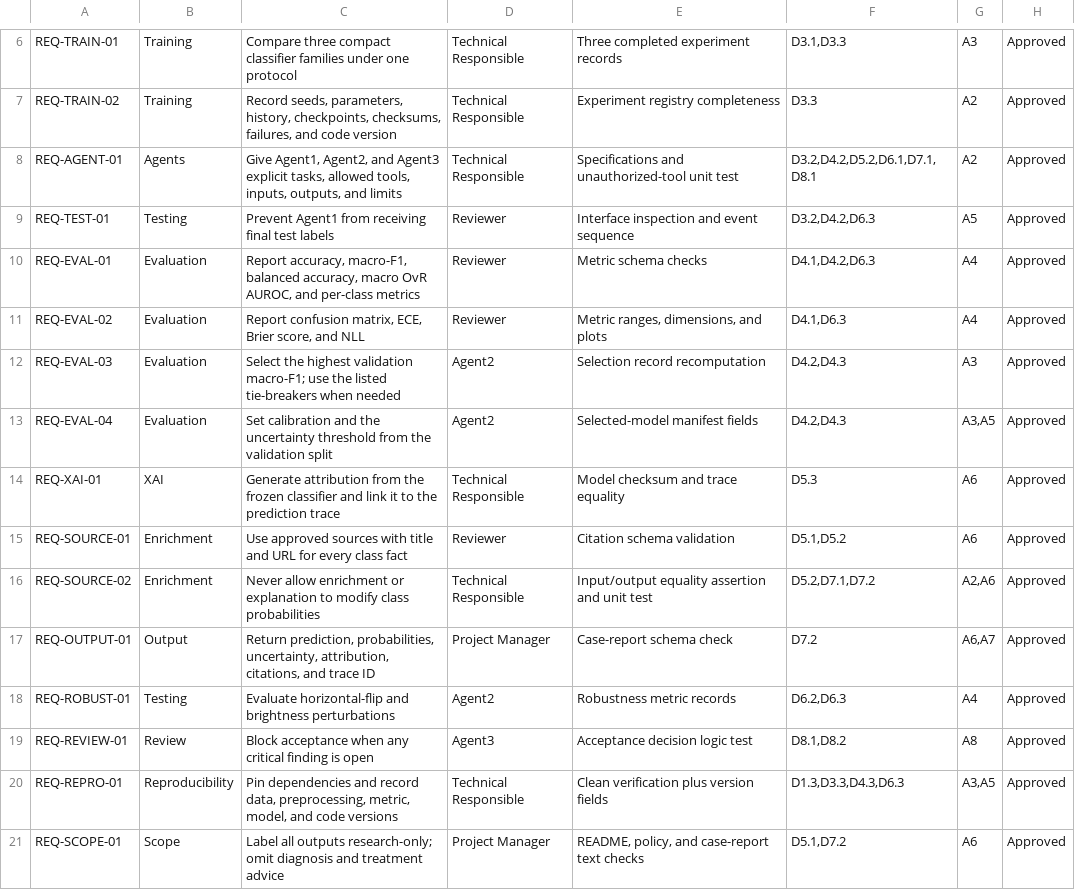
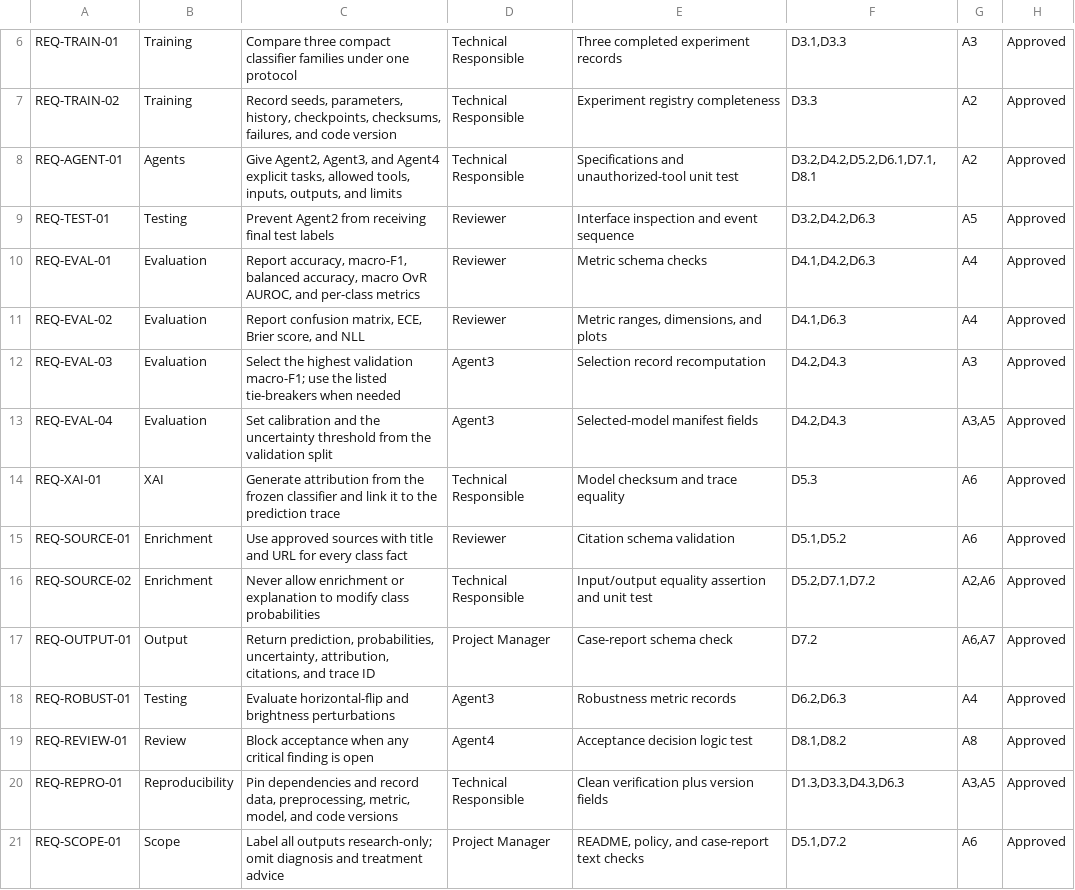
Before and after one commit to EmanueleDamiano/DermaMNIST-agentic_project, a CSV file: main/work_packages/WP01/D1.2_requirements_matrix.csv, drawn as a sheet; only a part is shown, gaps mark what is left out.

Commit message:
Replace with the AgenticDerma implementation
Removes the earlier tracker workbook and run guide, and replaces the
project scaffolding with the current four-agent system: automatic and
manual hyperparameter control, the retrieval-grounded chat platform,
and the regenerated work-package deliverables. Project Proposal.docx
is unchanged.

```diff
--- a/main/work_packages/WP01/D1.2_requirements_matrix.csv
+++ b/main/work_packages/WP01/D1.2_requirements_matrix.csv
@@ -7,8 +7,8 @@ REQ-TRAIN-01,Training,Compare three compact classifier families under one protoc
 REQ-TRAIN-02,Training,"Record seeds, parameters, history, checkpoints, checksums, failures, and code version",Technical Responsible,Experiment registry completeness,D3.3,A2,Approved
-REQ-AGENT-01,Agents,"Give Agent1, Agent2, and Agent3 explicit tasks, allowed tools, inputs, outputs, and limits",Technical Responsible,Specifications and unauthorized-tool unit test,"D3.2,D4.2,D5.2,D6.1,D7.1,D8.1",A2,Approved
-REQ-TEST-01,Testing,Prevent Agent1 from receiving final test labels,Reviewer,Interface inspection and event sequence,"D3.2,D4.2,D6.3",A5,Approved
+REQ-AGENT-01,Agents,"Give Agent2, Agent3, and Agent4 explicit tasks, allowed tools, inputs, outputs, and limits",Technical Responsible,Specifications and unauthorized-tool unit test,"D3.2,D4.2,D5.2,D6.1,D7.1,D8.1",A2,Approved
+REQ-TEST-01,Testing,Prevent Agent2 from receiving final test labels,Reviewer,Interface inspection and event sequence,"D3.2,D4.2,D6.3",A5,Approved
 REQ-EVAL-01,Evaluation,"Report accuracy, macro-F1, balanced accuracy, macro OvR AUROC, and per-class metrics",Reviewer,Metric schema checks,"D4.1,D4.2,D6.3",A4,Approved
 REQ-EVAL-02,Evaluation,"Report confusion matrix, ECE, Brier score, and NLL",Reviewer,"Metric ranges, dimensions, and plots","D4.1,D6.3",A4,Approved
-REQ-EVAL-03,Evaluation,Select the highest validation macro-F1; use the listed tie-breakers when needed,Agent2,Selection record recomputation,"D4.2,D4.3",A3,Approved
-REQ-EVAL-04,Evaluation,Set calibration and the uncertainty threshold from the validation split,Agent2,Selected-model manifest fields,"D4.2,D4.3","A3,A5",Approved
+REQ-EVAL-03,Evaluation,Select the highest validation macro-F1; use the listed tie-breakers when needed,Agent3,Selection record recomputation,"D4.2,D4.3",A3,Approved
+REQ-EVAL-04,Evaluation,Set calibration and the uncertainty threshold from the validation split,Agent3,Selected-model manifest fields,"D4.2,D4.3","A3,A5",Approved
 REQ-XAI-01,XAI,Generate attribution from the frozen classifier and link it to the prediction trace,Technical Responsible,Model checksum and trace equality,D5.3,A6,Approved
@@ -17,4 +17,4 @@ REQ-SOURCE-02,Enrichment,Never allow enrichment or explanation to modify class p
 REQ-OUTPUT-01,Output,"Return prediction, probabilities, uncertainty, attribution, citations, and trace ID",Project Manager,Case-report schema check,D7.2,"A6,A7",Approved
-REQ-ROBUST-01,Testing,Evaluate horizontal-flip and brightness perturbations,Agent2,Robustness metric records,"D6.2,D6.3",A4,Approved
-REQ-REVIEW-01,Review,Block acceptance when any critical finding is open,Agent3,Acceptance decision logic test,"D8.1,D8.2",A8,Approved
+REQ-ROBUST-01,Testing,Evaluate horizontal-flip and brightness perturbations,Agent3,Robustness metric records,"D6.2,D6.3",A4,Approved
+REQ-REVIEW-01,Review,Block acceptance when any critical finding is open,Agent4,Acceptance decision logic test,"D8.1,D8.2",A8,Approved
 REQ-REPRO-01,Reproducibility,"Pin dependencies and record data, preprocessing, metric, model, and code versions",Technical Responsible,Clean verification plus version fields,"D1.3,D3.3,D4.3,D6.3","A3,A5",Approved
```
Also changed, not shown: 43 other files.
